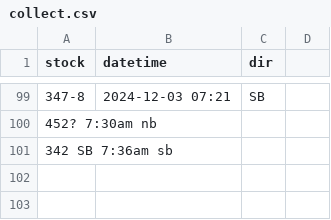
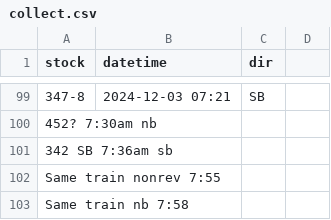
Before and after one commit to bryan7ran/banff-high-speed-rail, a CSV file: collect.csv, drawn as a sheet; only a part is shown, gaps mark what is left out; the diff names each change by its address in the sheet, - before the commit and + after, or states it on an @@ line.

Commit message:
Update collect.csv

```diff
--- a/collect.csv
+++ b/collect.csv
+row 102: Same train nonrev 7:55
+row 103: Same train nb 7:58
```
